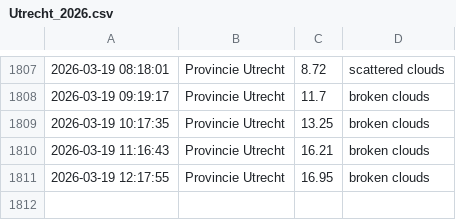
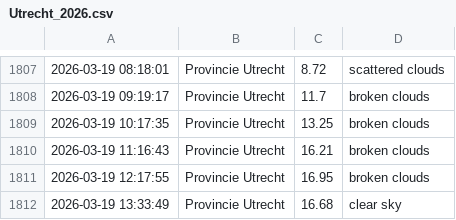
Before and after one commit to drikusroor/weather-archive, a CSV file: archive/Utrecht_2026.csv, drawn as a sheet; only a part is shown, gaps mark what is left out; the diff names each change by its address in the sheet, - before the commit and + after, or states it on an @@ line.

```diff
--- a/archive/Utrecht_2026.csv
+++ b/archive/Utrecht_2026.csv
+row 1812: 2026-03-19 13:33:49 | Provincie Utrecht | 16.68 | clear sky
```
Also changed, not shown: archive/Sao Paulo_2026.csv, archive/Veenendaal_2026.csv, 1 other file.
